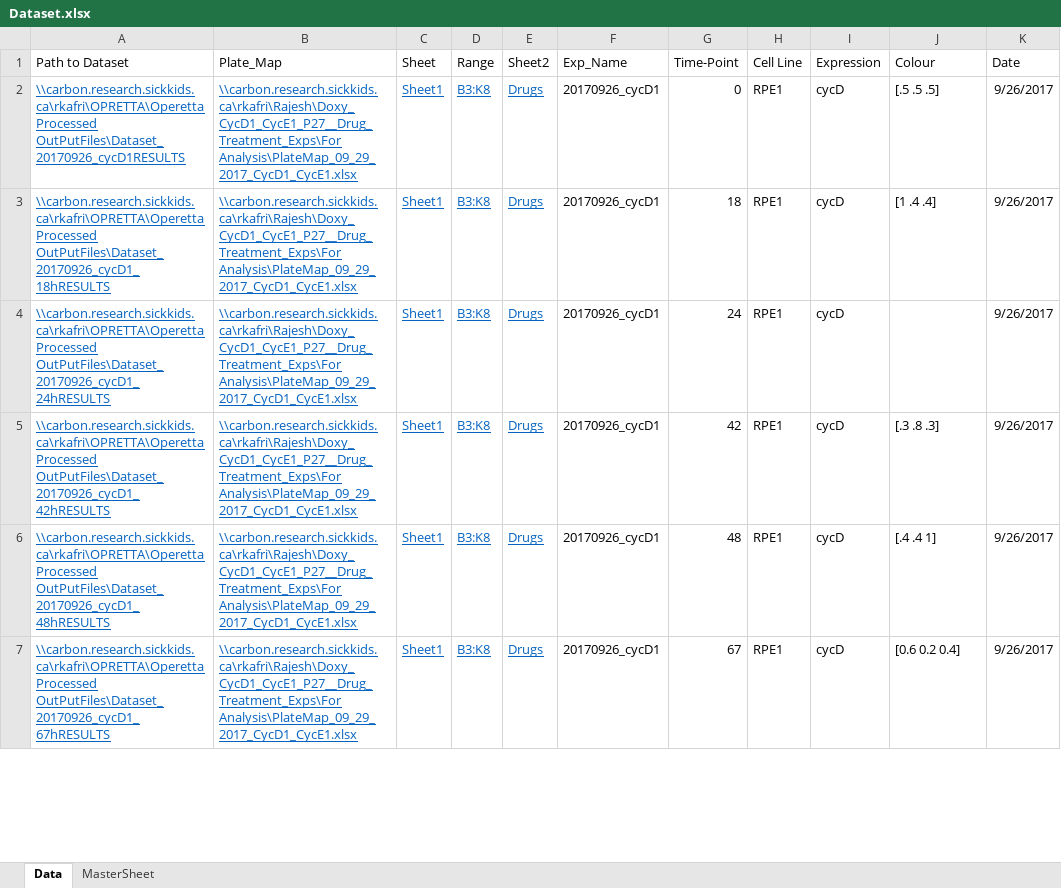
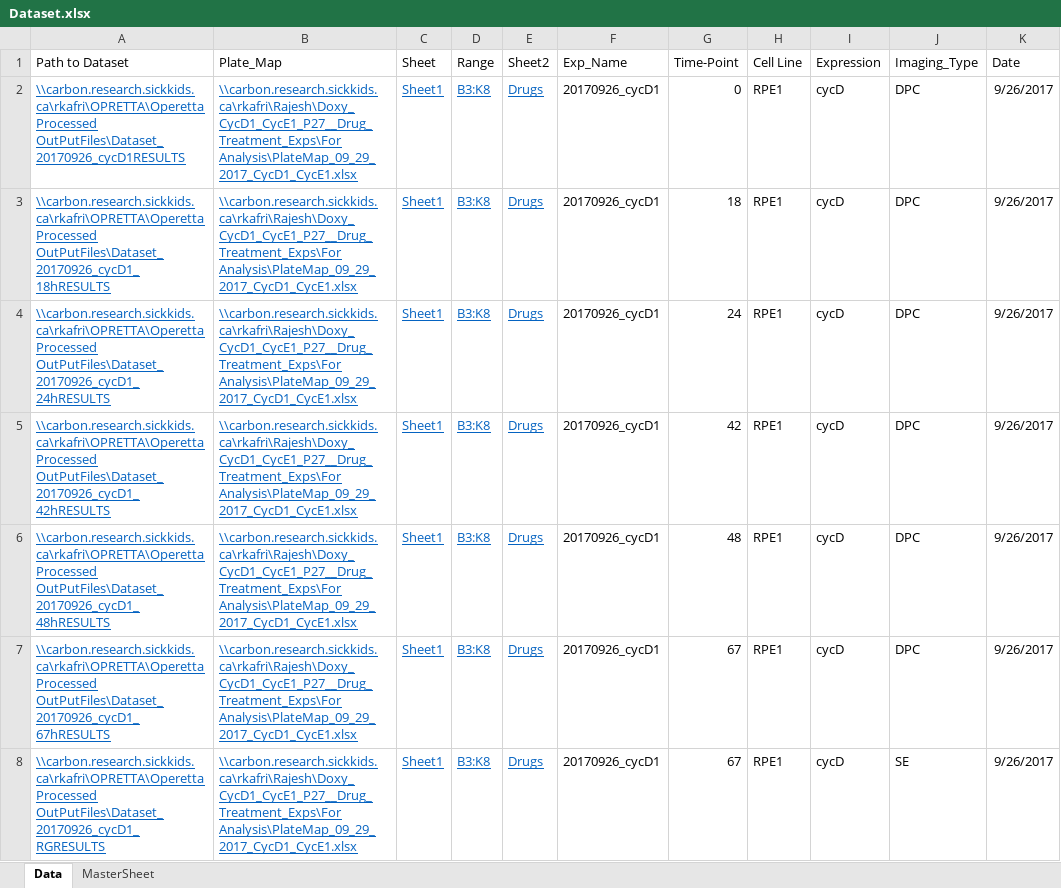
Before and after one commit to singjc/Cell-Cycle-Length-from-DPC-Images, an Excel workbook: Dataset.xlsx, sheet Data, drawn as a sheet; only a part is shown; values as stored, in another font and other column widths than the file's, no borders; table styles not drawn; the diff covers the shown part only; the diff names each change by its address in the sheet, - before the commit and + after, or states it on an @@ line.

Commit message:
Separated DPC analysis into a separate function, and added an SE analysis function.

```diff
--- a/Dataset.xlsx (sheet Data)
+++ b/Dataset.xlsx (sheet Data)
-J1: Colour
+J1: Imaging_Type
-J2 (Imaging_Type): [.5 .5 .5]
+J2 (Imaging_Type): DPC
-J3 (Imaging_Type): [1 .4 .4]
+J3 (Imaging_Type): DPC
-J4 (Imaging_Type): (empty)
+J4 (Imaging_Type): DPC
-J5 (Imaging_Type): [.3 .8 .3]
+J5 (Imaging_Type): DPC
-J6 (Imaging_Type): [.4 .4 1]
+J6 (Imaging_Type): DPC
-J7 (Imaging_Type): [0.6 0.2 0.4]
+J7 (Imaging_Type): DPC
+row 8: \\carbon.research.sickkids.ca\rkafri\OPRETTA\Operetta Processed OutPutFiles\Dataset_20170926_cycD1_RGRESULTS | \\carbon.research.sickkids.ca\rkafri\Rajesh\Doxy_CycD1_CycE1_P27__Drug_Treatment_Exps\For Analysis\PlateMap_09_29_2017_CycD1_CycE1.xlsx | Sheet1 | B3:K8 | Drugs | 20170926_cycD1 | 67 | RPE1 | cycD | SE | 9/26/2017
```
Also changed, not shown: 10 added rows and 60 edited cells elsewhere in this sheet, 17 other files.
